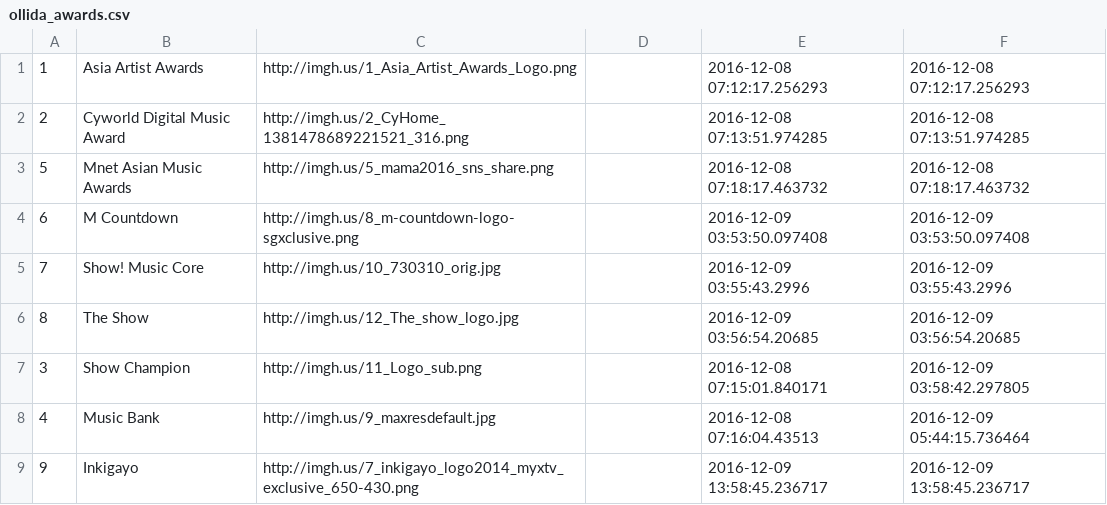
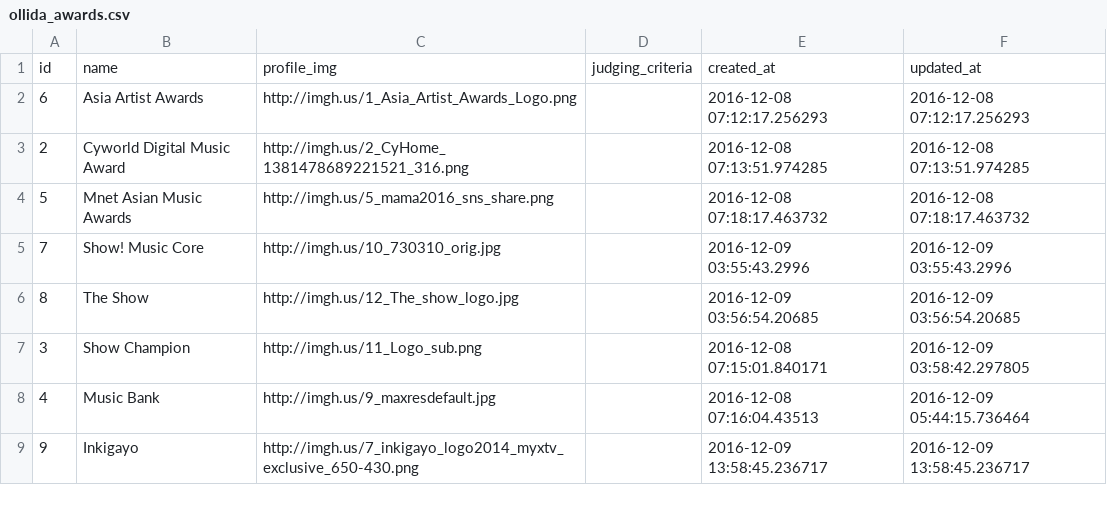
Before and after one commit to lajansaa/kpop, a CSV file: ollida_awards.csv, drawn as a sheet.

Commit message:
edit ollida_awards

```diff
--- a/ollida_awards.csv
+++ b/ollida_awards.csv
@@ -1,5 +1,5 @@
-1,Asia Artist Awards,http://imgh.us/1_Asia_Artist_Awards_Logo.png,"",2016-12-08 07:12:17.256293,2016-12-08 07:12:17.256293
+id,name,profile_img,judging_criteria,created_at,updated_at
+6,Asia Artist Awards,http://imgh.us/1_Asia_Artist_Awards_Logo.png,"",2016-12-08 07:12:17.256293,2016-12-08 07:12:17.256293
 2,Cyworld Digital Music Award,http://imgh.us/2_CyHome_1381478689221521_316.png,"",2016-12-08 07:13:51.974285,2016-12-08 07:13:51.974285
 5,Mnet Asian Music Awards,http://imgh.us/5_mama2016_sns_share.png,"",2016-12-08 07:18:17.463732,2016-12-08 07:18:17.463732
-6,M Countdown,http://imgh.us/8_m-countdown-logo-sgxclusive.png,"",2016-12-09 03:53:50.097408,2016-12-09 03:53:50.097408
 7,Show! Music Core,http://imgh.us/10_730310_orig.jpg,"",2016-12-09 03:55:43.2996,2016-12-09 03:55:43.2996
```
